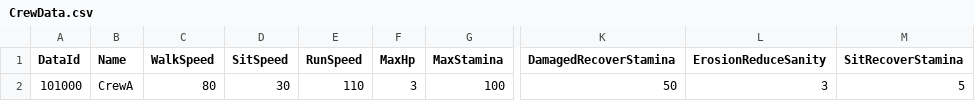
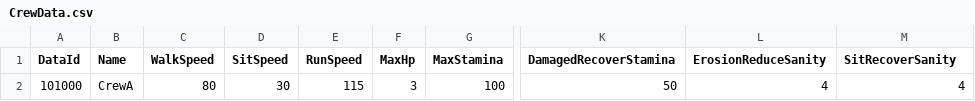
Before and after one commit to kookmin-sw/capstone-2024-10, a CSV file: Client/Assets/Resources/Datas/ExcelData/CrewData.csv, drawn as a sheet; only a part is shown, gaps mark what is left out; the diff names each change by its address in the sheet, - before the commit and + after, or states it on an @@ line.

```diff
--- a/Client/Assets/Resources/Datas/ExcelData/CrewData.csv
+++ b/Client/Assets/Resources/Datas/ExcelData/CrewData.csv
-M1: SitRecoverStamina
+M1: SitRecoverSanity
-E2 (RunSpeed): 110
+E2 (RunSpeed): 115
-L2 (ErosionReduceSanity): 3
+L2 (ErosionReduceSanity): 4
-M2 (SitRecoverSanity): 5
+M2 (SitRecoverSanity): 4
```
Also changed, not shown: Client/Assets/Resources/Datas/ExcelData/SkillData.csv, 38 other files.
